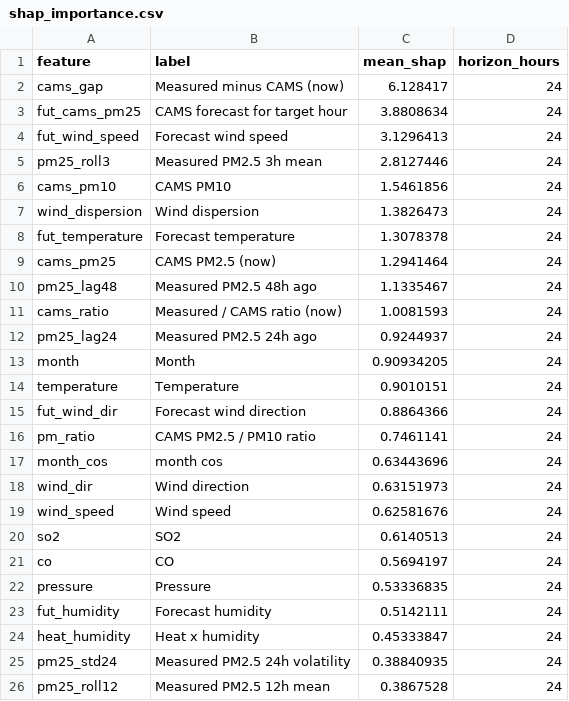
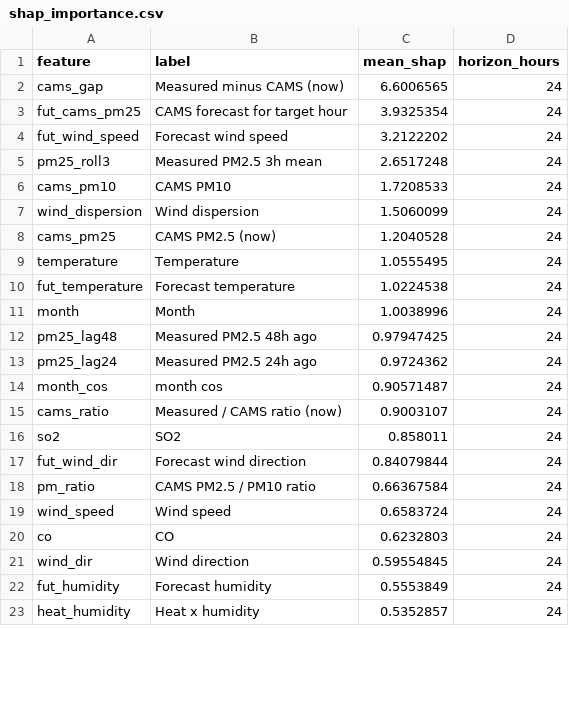
Before and after one commit to MufeedHaider/karachi-aqi-predictor, a CSV file: models/shap_importance.csv, drawn as a sheet; only a part is shown; the diff covers the shown part only.

```diff
--- a/models/shap_importance.csv
+++ b/models/shap_importance.csv
@@ -1,26 +1,23 @@
 feature,label,mean_shap,horizon_hours
-cams_gap,Measured minus CAMS (now),6.128417,24
-fut_cams_pm25,CAMS forecast for target hour,3.8808634,24
-fut_wind_speed,Forecast wind speed,3.1296413,24
-pm25_roll3,Measured PM2.5 3h mean,2.8127446,24
-cams_pm10,CAMS PM10,1.5461856,24
-wind_dispersion,Wind dispersion,1.3826473,24
-fut_temperature,Forecast temperature,1.3078378,24
-cams_pm25,CAMS PM2.5 (now),1.2941464,24
-pm25_lag48,Measured PM2.5 48h ago,1.1335467,24
-cams_ratio,Measured / CAMS ratio (now),1.0081593,24
-pm25_lag24,Measured PM2.5 24h ago,0.9244937,24
-month,Month,0.90934205,24
-temperature,Temperature,0.9010151,24
-fut_wind_dir,Forecast wind direction,0.8864366,24
-pm_ratio,CAMS PM2.5 / PM10 ratio,0.7461141,24
-month_cos,month cos,0.63443696,24
-wind_dir,Wind direction,0.63151973,24
-wind_speed,Wind speed,0.62581676,24
-so2,SO2,0.6140513,24
-co,CO,0.5694197,24
-pressure,Pressure,0.53336835,24
-fut_humidity,Forecast humidity,0.5142111,24
-heat_humidity,Heat x humidity,0.45333847,24
-pm25_std24,Measured PM2.5 24h volatility,0.38840935,24
-pm25_roll12,Measured PM2.5 12h mean,0.3867528,24
+cams_gap,Measured minus CAMS (now),6.6006565,24
+fut_cams_pm25,CAMS forecast for target hour,3.9325354,24
+fut_wind_speed,Forecast wind speed,3.2122202,24
+pm25_roll3,Measured PM2.5 3h mean,2.6517248,24
+cams_pm10,CAMS PM10,1.7208533,24
+wind_dispersion,Wind dispersion,1.5060099,24
+cams_pm25,CAMS PM2.5 (now),1.2040528,24
+temperature,Temperature,1.0555495,24
+fut_temperature,Forecast temperature,1.0224538,24
+month,Month,1.0038996,24
+pm25_lag48,Measured PM2.5 48h ago,0.97947425,24
+pm25_lag24,Measured PM2.5 24h ago,0.9724362,24
+month_cos,month cos,0.90571487,24
+cams_ratio,Measured / CAMS ratio (now),0.9003107,24
+so2,SO2,0.858011,24
+fut_wind_dir,Forecast wind direction,0.84079844,24
+pm_ratio,CAMS PM2.5 / PM10 ratio,0.66367584,24
+wind_speed,Wind speed,0.6583724,24
+co,CO,0.6232803,24
+wind_dir,Wind direction,0.59554845,24
+fut_humidity,Forecast humidity,0.5553849,24
+heat_humidity,Heat x humidity,0.5352857,24
```
Also changed, not shown: 11 added rows, 8 removed rows and 15 edited cells elsewhere in this file, data/forecast_72hr.csv, data/ground_history.csv, 14 other files.
